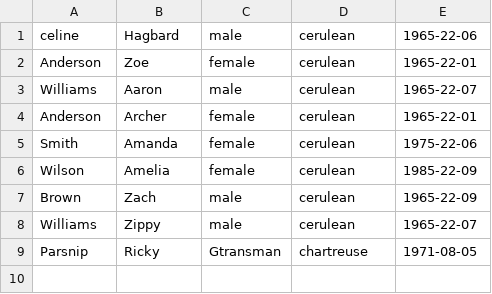
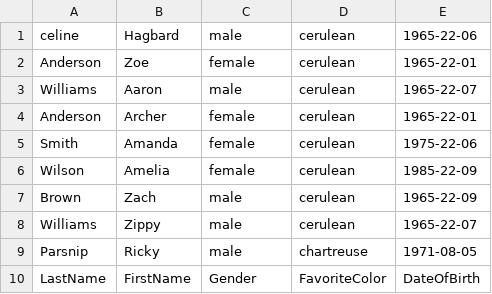
Before and after one commit to zwolf/grape-csv-db, a CSV file: db/database.csv, drawn as a sheet.

```diff
--- a/db/database.csv
+++ b/db/database.csv
@@ -8,2 +8,3 @@ Brown,Zach,male,cerulean,1965-22-09
 Williams,Zippy,male,cerulean,1965-22-07
-Parsnip,Ricky,Gtransman,chartreuse,1971-08-05
+Parsnip,Ricky,male,chartreuse,1971-08-05
+LastName,FirstName,Gender,FavoriteColor,DateOfBirth
```
Also changed, not shown: 4 other files.
